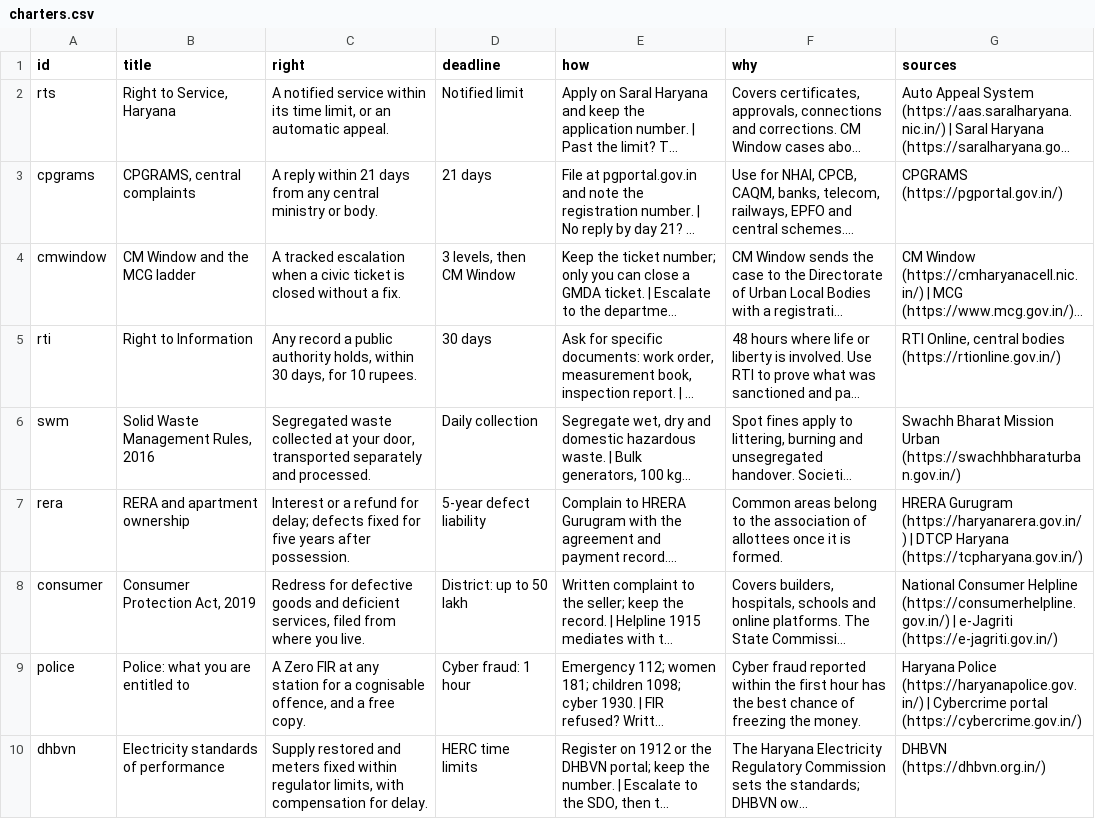
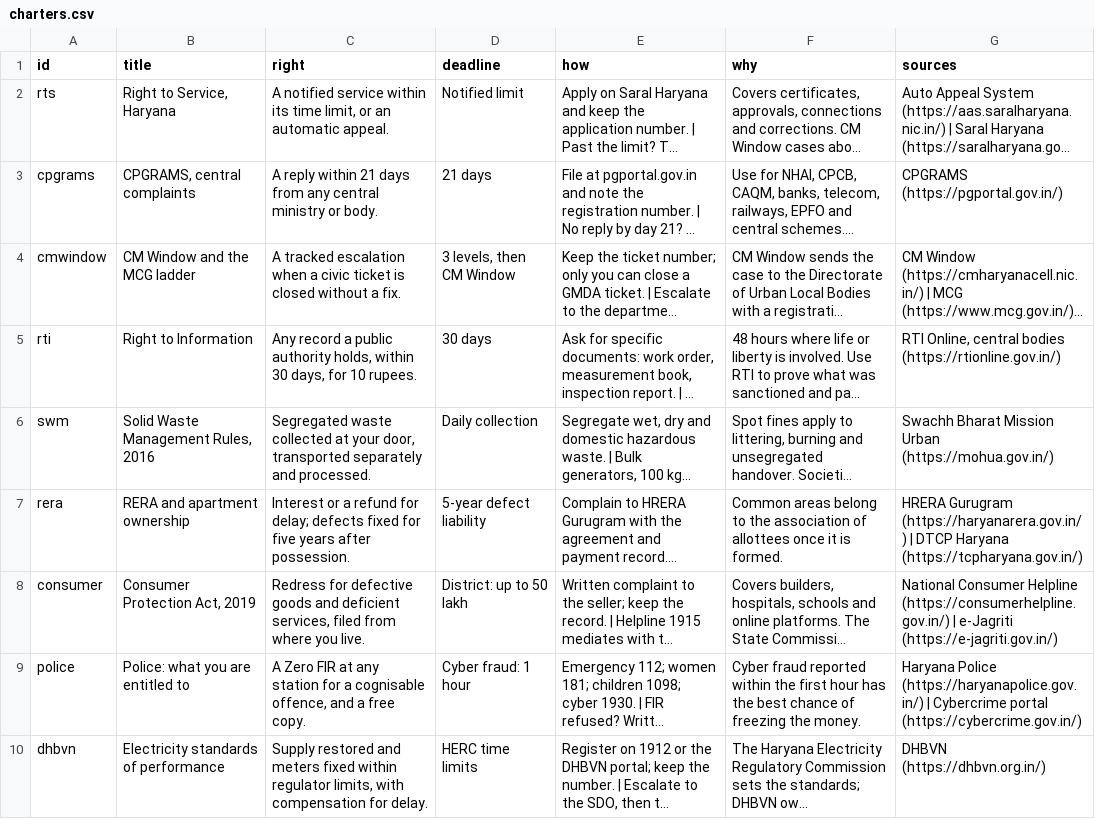
Before and after one commit to saurabhrao17/Gurugram-Vision-Forum, a CSV file: data/charters.csv, drawn as a sheet; only a part is shown; long unchanged cells end in …; the diff names each change by its address in the sheet, - before the commit and + after, or states it on an @@ line.

```diff
--- a/data/charters.csv
+++ b/data/charters.csv
-G6 (sources): …Mission Urban (https://swachhbharaturban.gov.in/)
+G6 (sources): …Mission Urban (https://mohua.gov.in/)
```
Also changed, not shown: data/issue-types.csv, data/portals.csv, 7 other files.
